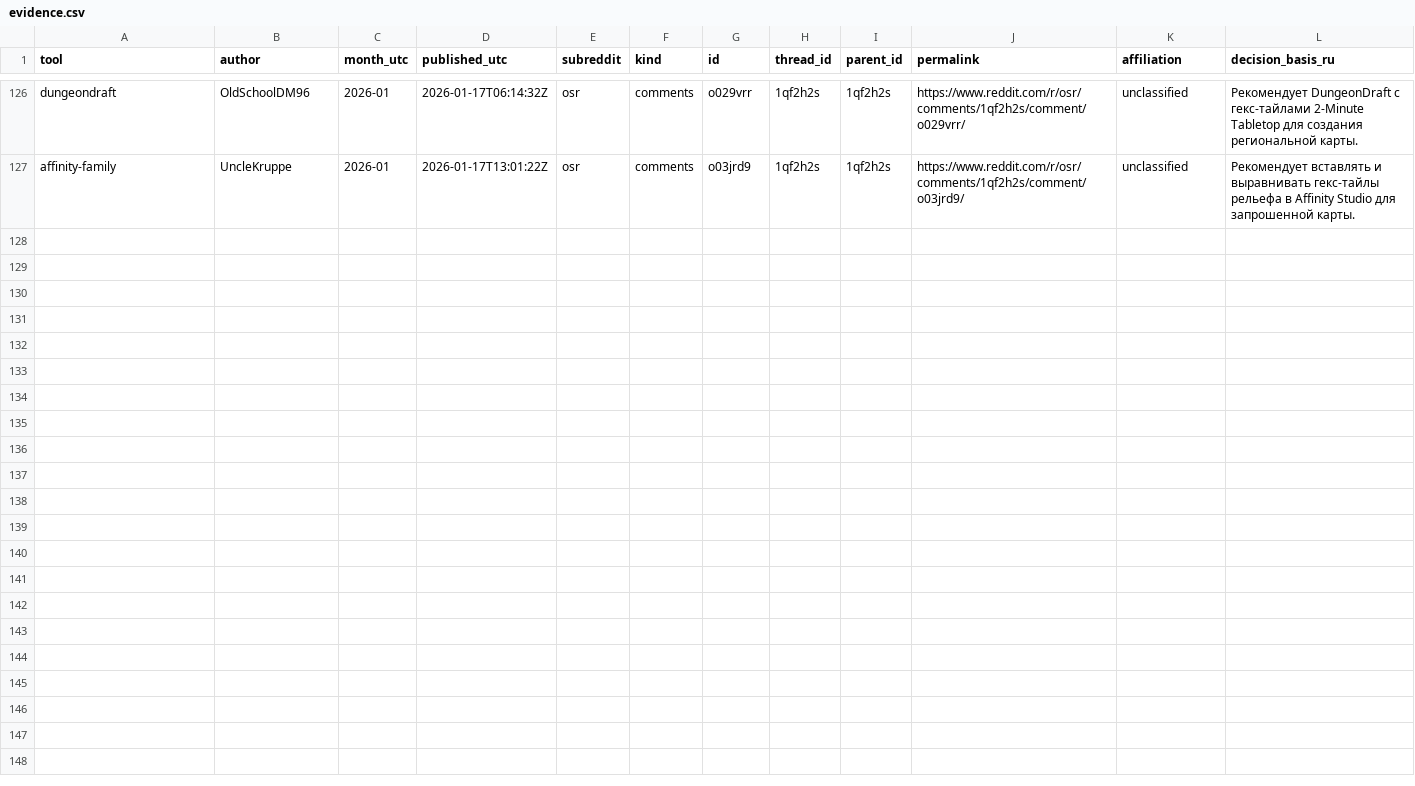
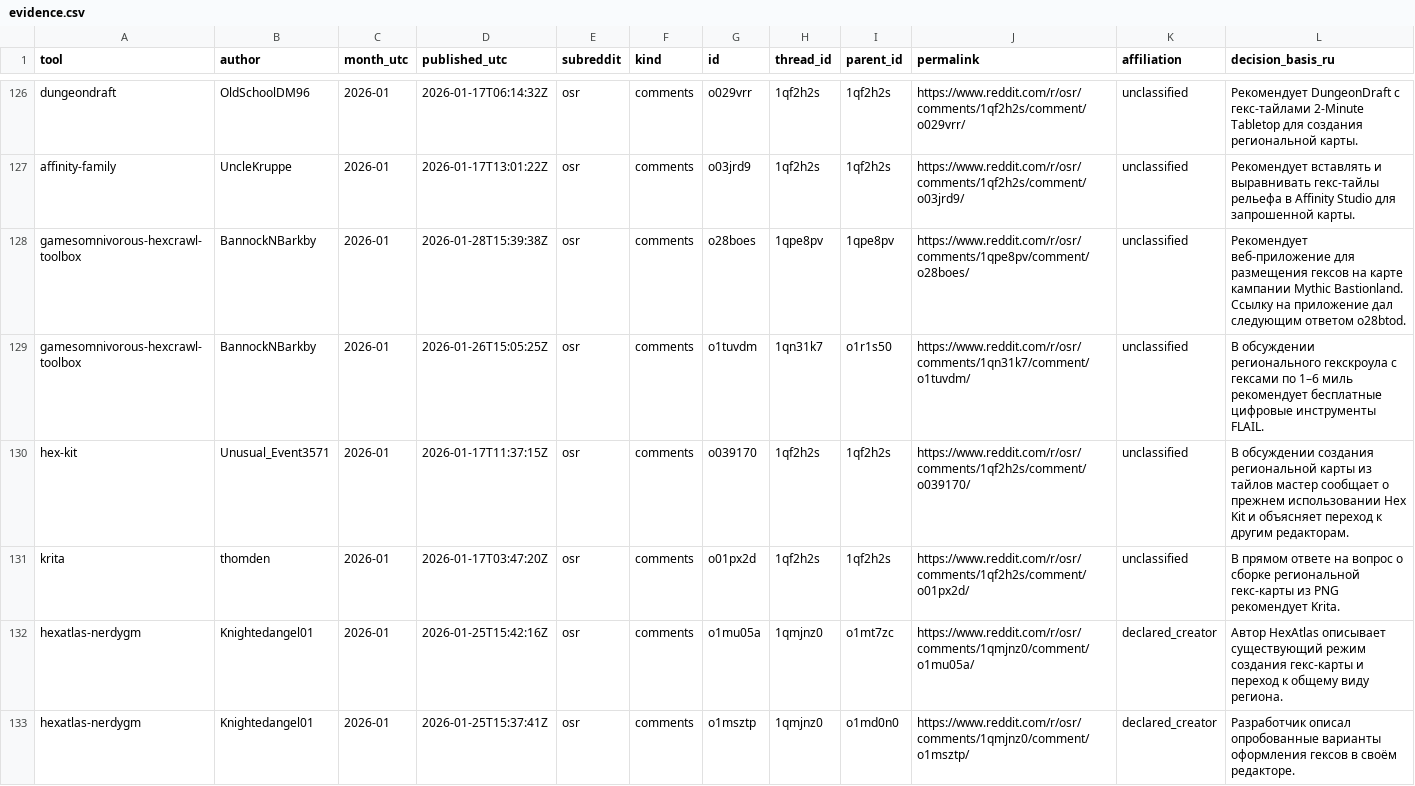
Before and after one commit to YuriyEmelyanov/Hexcrawl, a CSV file: agent-work/research/reddit-map-tools/evidence.csv, drawn as a sheet; only a part is shown, gaps mark what is left out; the diff names each change by its address in the sheet, - before the commit and + after, or states it on an @@ line.

Commit message:
HX-RSR-001: reconcile January comments and add Games Omnivorous digital generator

```diff
--- a/agent-work/research/reddit-map-tools/evidence.csv
+++ b/agent-work/research/reddit-map-tools/evidence.csv
+row 128: gamesomnivorous-hexcrawl-toolbox | BannockNBarkby | 2026-01 | 2026-01-28T15:39:38Z | osr | comments | o28boes | 1qpe8pv | 1qpe8pv | https://www.reddit.com/r/osr/comments/1qpe8pv/comment/o28boes/ | unclassified | Рекомендует веб-приложение для размещения гексов на карте кампании Mythic Bastionland. Ссылку на приложение дал следующим ответом o28btod.
+row 129: gamesomnivorous-hexcrawl-toolbox | BannockNBarkby | 2026-01 | 2026-01-26T15:05:25Z | osr | comments | o1tuvdm | 1qn31k7 | o1r1s50 | https://www.reddit.com/r/osr/comments/1qn31k7/comment/o1tuvdm/ | unclassified | В обсуждении регионального гекскроула с гексами по 1–6 миль рекомендует бесплатные цифровые инструменты FLAIL.
+row 130: hex-kit | Unusual_Event3571 | 2026-01 | 2026-01-17T11:37:15Z | osr | comments | o039170 | 1qf2h2s | 1qf2h2s | https://www.reddit.com/r/osr/comments/1qf2h2s/comment/o039170/ | unclassified | В обсуждении создания региональной карты из тайлов мастер сообщает о прежнем использовании Hex Kit и объясняет переход к другим редакторам.
+row 131: krita | thomden | 2026-01 | 2026-01-17T03:47:20Z | osr | comments | o01px2d | 1qf2h2s | 1qf2h2s | https://www.reddit.com/r/osr/comments/1qf2h2s/comment/o01px2d/ | unclassified | В прямом ответе на вопрос о сборке региональной гекс-карты из PNG рекомендует Krita.
+row 132: hexatlas-nerdygm | Knightedangel01 | 2026-01 | 2026-01-25T15:42:16Z | osr | comments | o1mu05a | 1qmjnz0 | o1mt7zc | https://www.reddit.com/r/osr/comments/1qmjnz0/comment/o1mu05a/ | declared_creator | Автор HexAtlas описывает существующий режим создания гекс-карты и переход к общему виду региона.
+row 133: hexatlas-nerdygm | Knightedangel01 | 2026-01 | 2026-01-25T15:37:41Z | osr | comments | o1msztp | 1qmjnz0 | o1md0n0 | https://www.reddit.com/r/osr/comments/1qmjnz0/comment/o1msztp/ | declared_creator | Разработчик описал опробованные варианты оформления гексов в своём редакторе.
```
Also changed, not shown: agent-work/research/reddit-map-tools/hex-only/context-review.csv, agent-work/research/reddit-map-tools/hex-only/evidence.csv, 16 other files.
